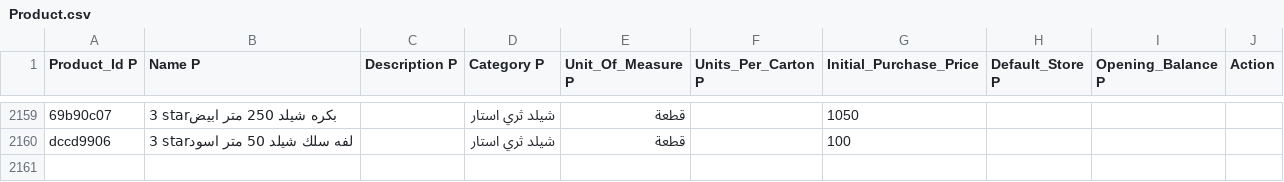
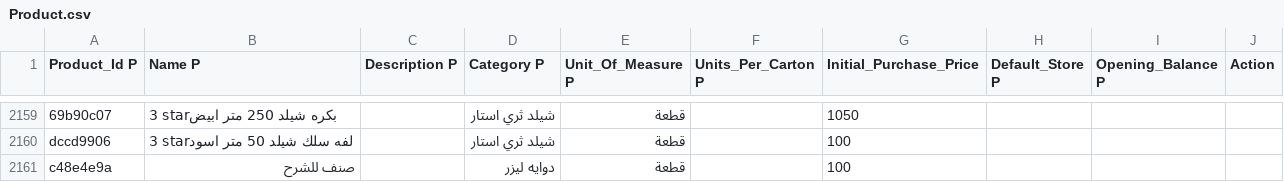
Before and after one commit to momarzouk1998/Elnazlawy.openappo, a CSV file: data/Product.csv, drawn as a sheet; only a part is shown, gaps mark what is left out; the diff names each change by its address in the sheet, - before the commit and + after, or states it on an @@ line.

```diff
--- a/data/Product.csv
+++ b/data/Product.csv
+row 2161: c48e4e9a | صنف للشرح |  | دوايه ليزر | قطعة |  | 100
```
Also changed, not shown: data/CustomerPayment.csv, 7 other files.
